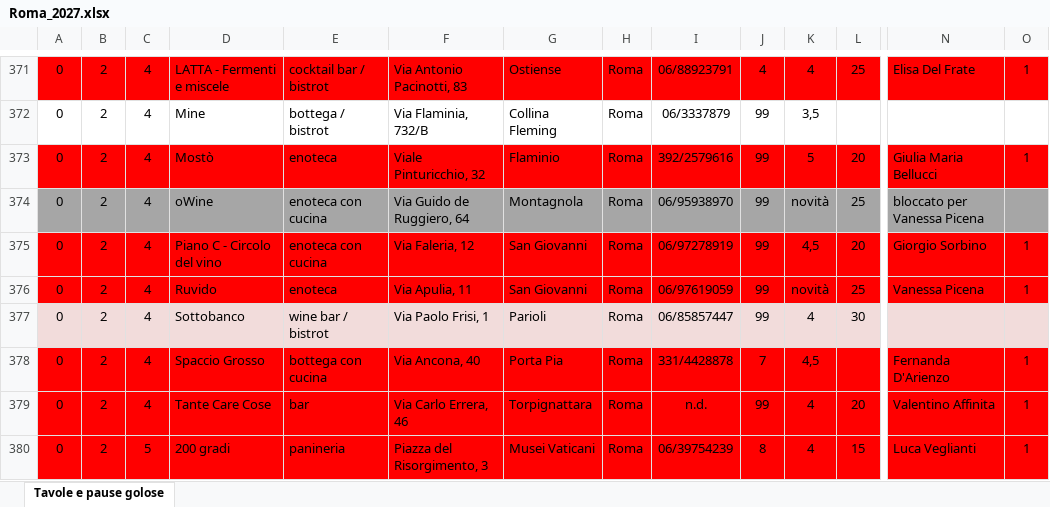
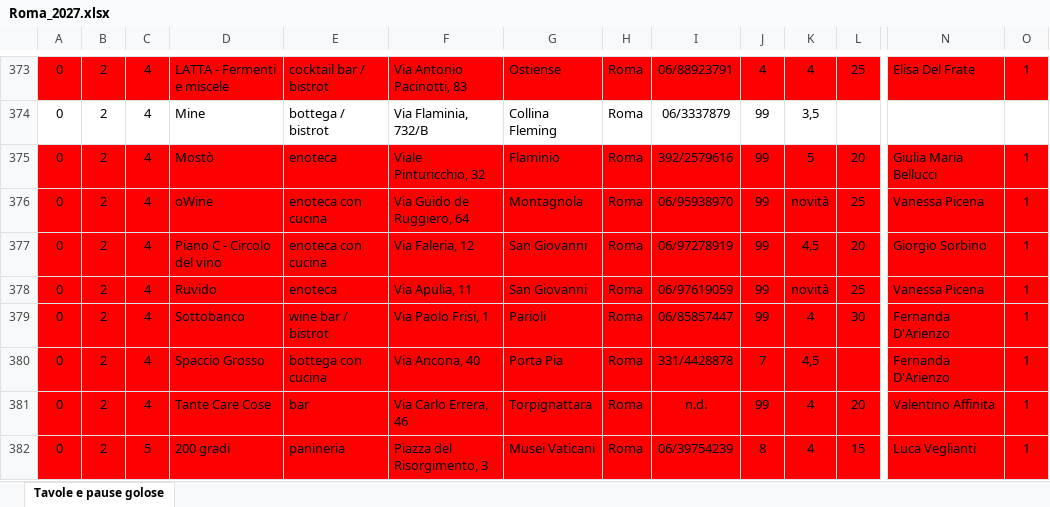
Before and after one commit to pecoraneraeditore/mappa-ristoranti, an Excel workbook: Roma_2027.xlsx, sheet Tavole e pause golose, drawn as a sheet; only a part is shown, gaps mark what is left out; values as stored, in another font and other column widths than the file's, no borders; addresses are those after the commit; the diff covers the shown part only; the diff names each change by its address in the sheet, - before the commit and + after, or states it on an @@ line.

```diff
--- a/Roma_2027.xlsx (sheet Tavole e pause golose)
+++ b/Roma_2027.xlsx (sheet Tavole e pause golose)
-A376:O376 fill: #A6A6A6
+A376:O376 fill: #FF0000
-N376: bloccato per Vanessa Picena
+N376: Vanessa Picena
-O376: (empty)
+O376: 1
-A379:O379 fill: #F2DCDB
+A379:O379 fill: #FF0000
-N379: (empty)
+N379: Fernanda D'Arienzo
-O379: (empty)
+O379: 1
```
Also changed, not shown: 6 added rows, 5 removed rows, 55 edited cells and cell formats elsewhere in this sheet, formulas that keep their value, Milano_2027.xlsx, 4 other files.
